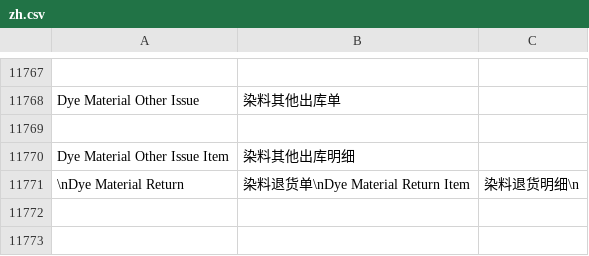
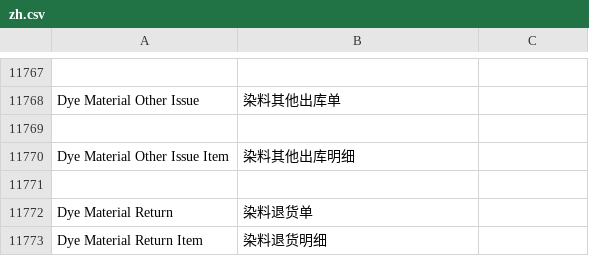
Before and after one commit to xiaolin8816/dyeing_finishing, a CSV file: dyeing_finishing/translations/zh.csv, drawn as a sheet; only a part is shown, gaps mark what is left out; the diff names each change by its address in the sheet, - before the commit and + after, or states it on an @@ line.

Commit message:
修正染料退货单翻译格式

```diff
--- a/dyeing_finishing/translations/zh.csv
+++ b/dyeing_finishing/translations/zh.csv
-row 11771: \nDye Material Return | 染料退货单\nDye Material Return Item | 染料退货明细\n
+row 11771: (empty)
+row 11772: Dye Material Return | 染料退货单
+row 11773: Dye Material Return Item | 染料退货明细
```
